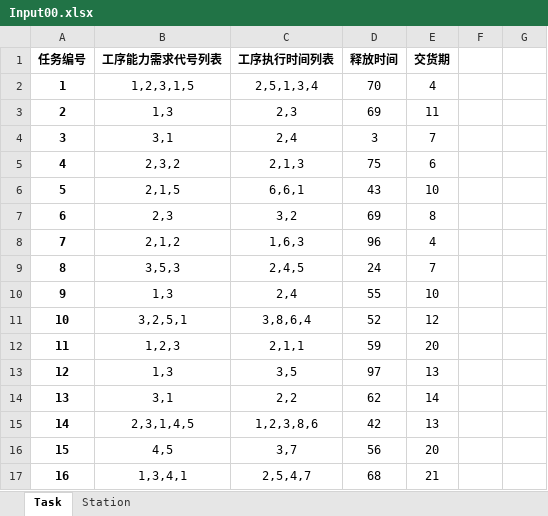
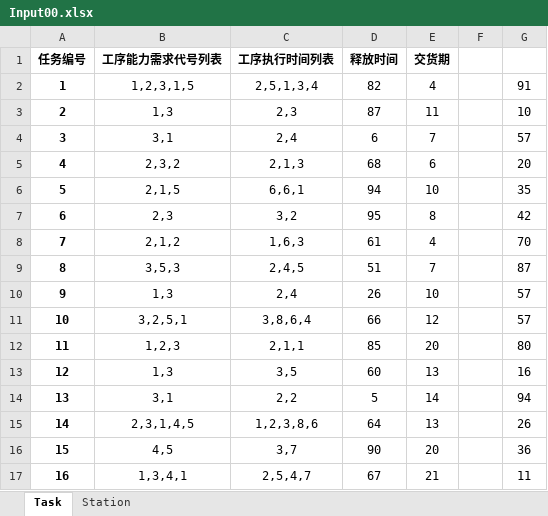
Before and after one commit to AboutDaxin/GPHH-Matrix-Shop, an Excel workbook: Input00.xlsx, sheet Task, drawn as a sheet; only a part is shown; values as stored, in another font and other column widths than the file's, no borders; the diff covers the shown part only; the diff names each change by its address in the sheet, - before the commit and + after, or states it on an @@ line.

```diff
--- a/Input00.xlsx (sheet Task)
+++ b/Input00.xlsx (sheet Task)
-D2 (释放时间): 70
+D2 (释放时间): 82
-G2: (empty)
+G2: 91
-D3 (释放时间): 69
+D3 (释放时间): 87
-G3: (empty)
+G3: 10
-D4 (释放时间): 3
+D4 (释放时间): 6
-G4: (empty)
+G4: 57
-D5 (释放时间): 75
+D5 (释放时间): 68
-G5: (empty)
+G5: 20
-D6 (释放时间): 43
+D6 (释放时间): 94
-G6: (empty)
+G6: 35
-D7 (释放时间): 69
+D7 (释放时间): 95
-G7: (empty)
+G7: 42
-D8 (释放时间): 96
+D8 (释放时间): 61
-G8: (empty)
+G8: 70
-D9 (释放时间): 24
+D9 (释放时间): 51
-G9: (empty)
+G9: 87
-D10 (释放时间): 55
+D10 (释放时间): 26
-G10:G11: (empty)
+G10:G11: 57
-D11 (释放时间): 52
+D11 (释放时间): 66
-D12 (释放时间): 59
+D12 (释放时间): 85
-G12: (empty)
+G12: 80
-D13 (释放时间): 97
+D13 (释放时间): 60
-G13: (empty)
+G13: 16
-D14 (释放时间): 62
+D14 (释放时间): 5
-G14: (empty)
+G14: 94
-D15 (释放时间): 42
+D15 (释放时间): 64
-G15: (empty)
+G15: 26
-D16 (释放时间): 56
+D16 (释放时间): 90
-G16: (empty)
+G16: 36
-D17 (释放时间): 68
+D17 (释放时间): 67
-G17: (empty)
+G17: 11
```
Also changed, not shown: other rows of this sheet, 6 other files.
